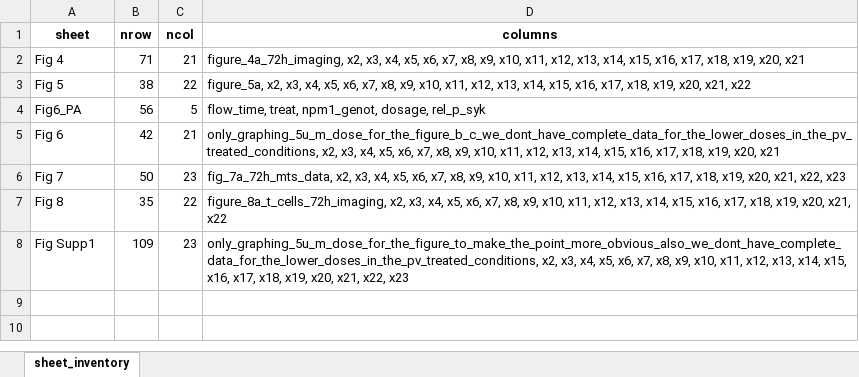
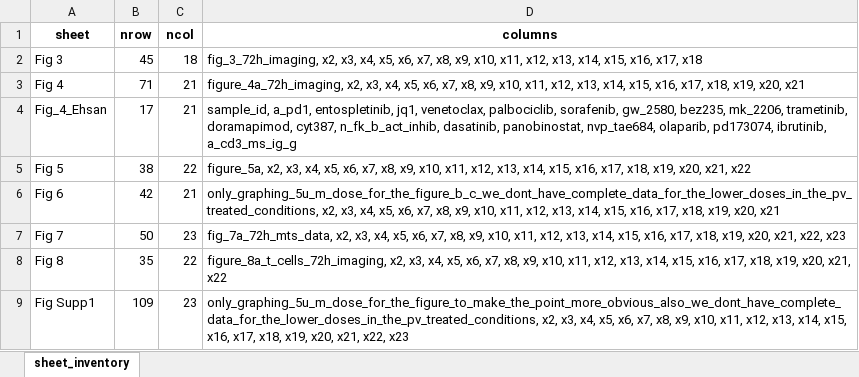
Before and after one commit to esnzgn/sy-, an Excel workbook: results/tables/sheet_inventory.xlsx, sheet sheet_inventory, drawn as a sheet; values as stored, in another font and other column widths than the file's, no borders; removed rows and columns are numbered as before the commit, all else as after; the diff names each change by its address in the sheet, - before the commit and + after, or states it on an @@ line.

```diff
--- a/results/tables/sheet_inventory.xlsx (sheet sheet_inventory)
+++ b/results/tables/sheet_inventory.xlsx (sheet sheet_inventory)
+row 2: Fig 3 | 45 | 18 | fig_3_72h_imaging, x2, x3, x4, x5, x6, x7, x8, x9, x10, x11, x12, x13, x14, x15, x16, x17, x18
+row 4: Fig_4_Ehsan | 17 | 21 | sample_id, a_pd1, entospletinib, jq1, venetoclax, palbociclib, sorafenib, gw_2580, bez235, mk_2206, trametinib, doramapimod, cyt387, n_fk_b_act_inhib, dasatinib, panobinostat, nvp_tae684, olaparib, pd173074, ibrutinib, a_cd3_ms_ig_g
-row 4: Fig6_PA | 56 | 5 | flow_time, treat, npm1_genot, dosage, rel_p_syk
```
Also changed, not shown: 17 other files.
